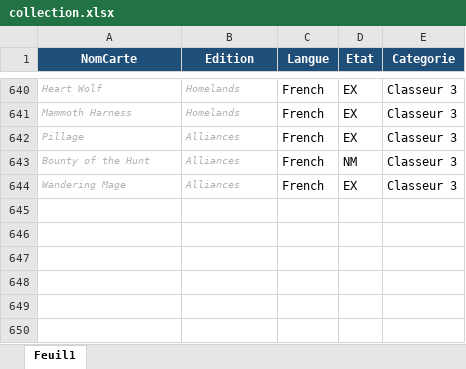
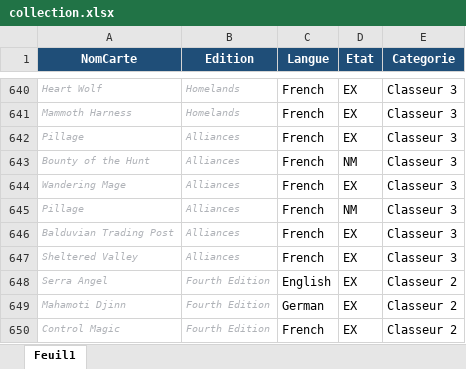
Before and after one commit to sokomano-ship-it/mtg-portfolio, an Excel workbook: uploads/collection.xlsx, sheet Feuil1, drawn as a sheet; only a part is shown, gaps mark what is left out; values as stored, in another font and other column widths than the file's, no borders; table styles not drawn; the diff names each change by its address in the sheet, - before the commit and + after, or states it on an @@ line.

Commit message:
Group collection cards by card and variant

```diff
--- a/uploads/collection.xlsx (sheet Feuil1)
+++ b/uploads/collection.xlsx (sheet Feuil1)
+row 645: Pillage | Alliances | French | NM | Classeur 3
+row 646: Balduvian Trading Post | Alliances | French | EX | Classeur 3
+row 647: Sheltered Valley | Alliances | French | EX | Classeur 3
+row 648: Serra Angel | Fourth Edition | English | EX | Classeur 2
+row 649: Mahamoti Djinn | Fourth Edition | German | EX | Classeur 2
+row 650: Control Magic | Fourth Edition | French | EX | Classeur 2
```
Also changed, not shown: 3 other files.
